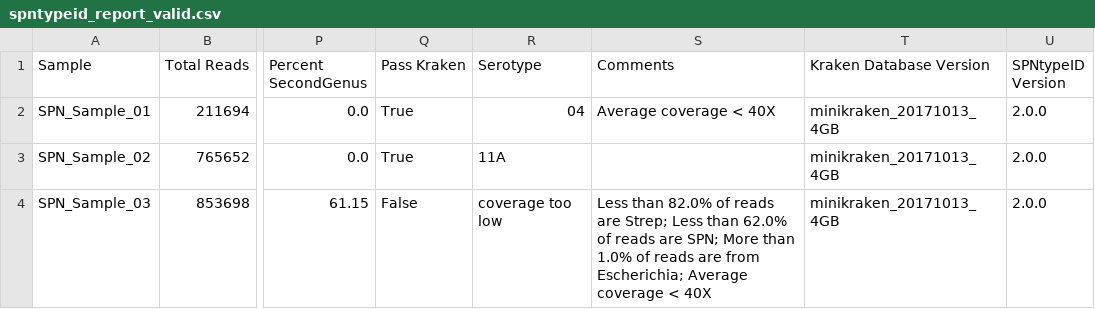
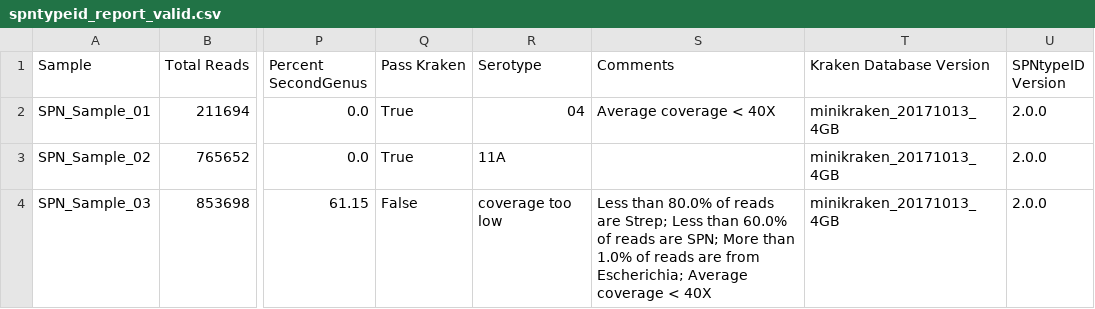
Before and after one commit to wslh-bio/SPNtypeID, a CSV file: test-dataset/validation/spntypeid_report_valid.csv, drawn as a sheet; only a part is shown, gaps mark what is left out; the diff names each change by its address in the sheet, - before the commit and + after, or states it on an @@ line.

Commit message:
Update spntypeid_report_valid.csv for new default thresholds

```diff
--- a/test-dataset/validation/spntypeid_report_valid.csv
+++ b/test-dataset/validation/spntypeid_report_valid.csv
-S4 (Comments): Less than 82.0% of reads are Strep; Less than 62.0% of reads…
+S4 (Comments): Less than 80.0% of reads are Strep; Less than 60.0% of reads…
```
